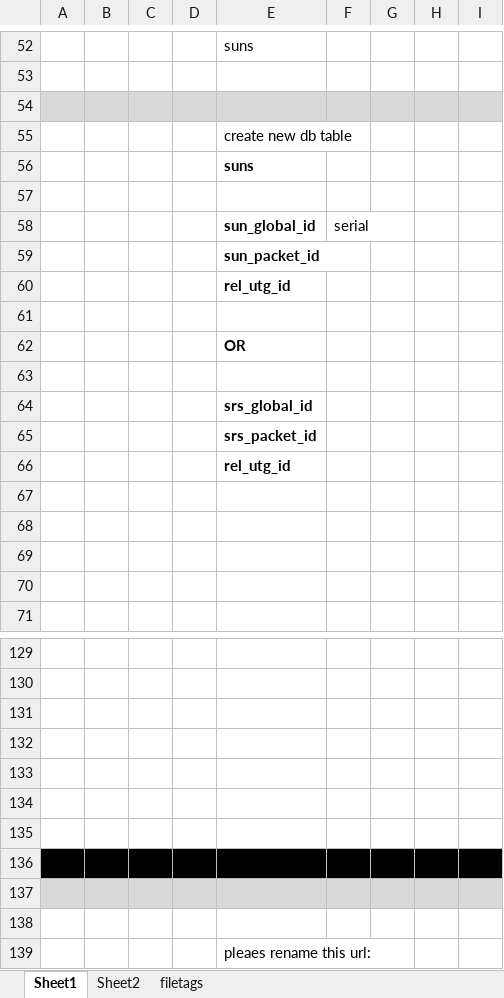
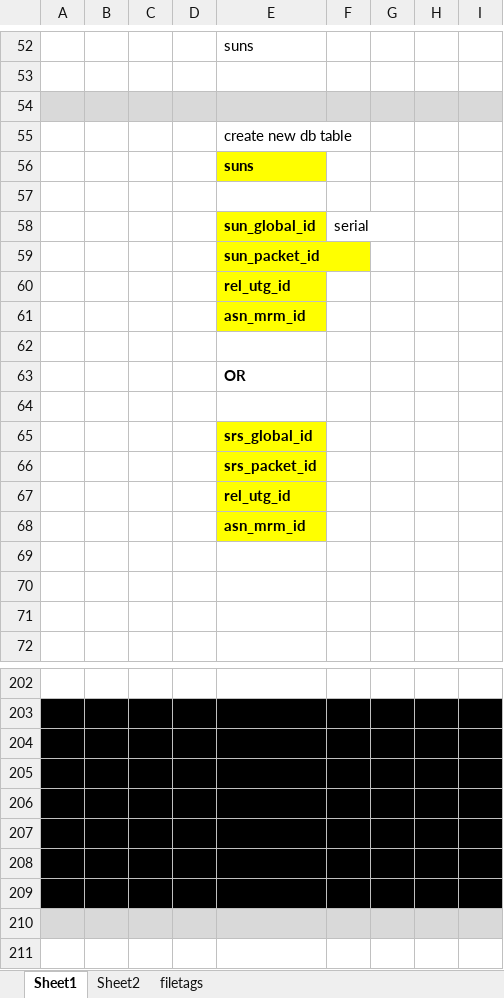
Before and after one commit to transatlanticvoyage/snefuru4, an Excel workbook: app/(protected2)/fava/components/jetstream/docs/415 jetstream adjunct file - 1.xlsx, sheet Sheet1, drawn as a sheet; only a part is shown, gaps mark what is left out; the shorter side is filled out with more unchanged rows; values as stored, in another font and other column widths than the file's, no borders; addresses are those after the commit; the diff covers the shown part only; the diff names each change by its address in the sheet, - before the commit and + after, or states it on an @@ line.

```diff
--- a/app/(protected2)/fava/components/jetstream/docs/415 jetstream adjunct file - 1.xlsx (sheet Sheet1)
+++ b/app/(protected2)/fava/components/jetstream/docs/415 jetstream adjunct file - 1.xlsx (sheet Sheet1)
-E56 fill: none
+E56 fill: #FFFF00
-E58:E60 fill: none
+E58:E60 fill: #FFFF00
+row 61:  |  |  |  | asn_mrm_id
-E65:E68 fill: none
+E65:E68 fill: #FFFF00
-E68: (empty)
+E68: asn_mrm_id
-A203:I208 fill: none
+A203:I208 fill: #000000
```
Also changed, not shown: 72 added rows elsewhere in this sheet, 51 other files.
